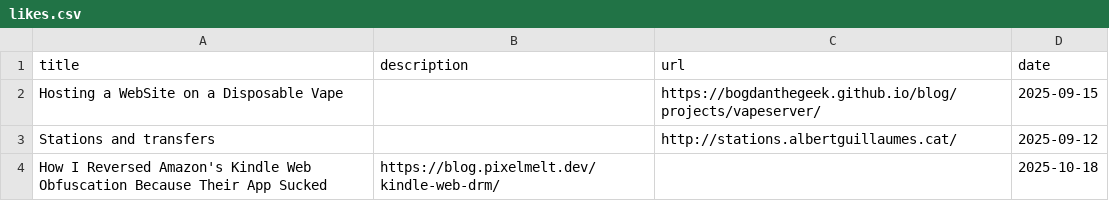
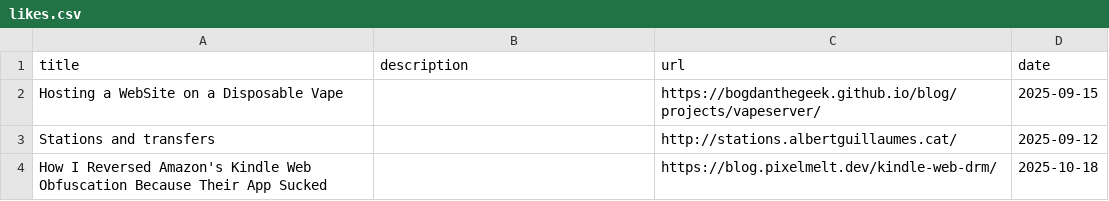
Before and after one commit to ozencb/blog.ozenc.dev, a CSV file: src/content/external/likes.csv, drawn as a sheet.

Commit message:
Sync blog from obsidian: 53adaddbbc24d10b103a13d6753f96c4c9159d14

```diff
--- a/src/content/external/likes.csv
+++ b/src/content/external/likes.csv
@@ -3,2 +3,2 @@
 "Stations and transfers",,http://stations.albertguillaumes.cat/,"2025-09-12"
-"How I Reversed Amazon's Kindle Web Obfuscation Because Their App Sucked","https://blog.pixelmelt.dev/kindle-web-drm/",,"2025-10-18"
+"How I Reversed Amazon's Kindle Web Obfuscation Because Their App Sucked",,"https://blog.pixelmelt.dev/kindle-web-drm/","2025-10-18"
```
